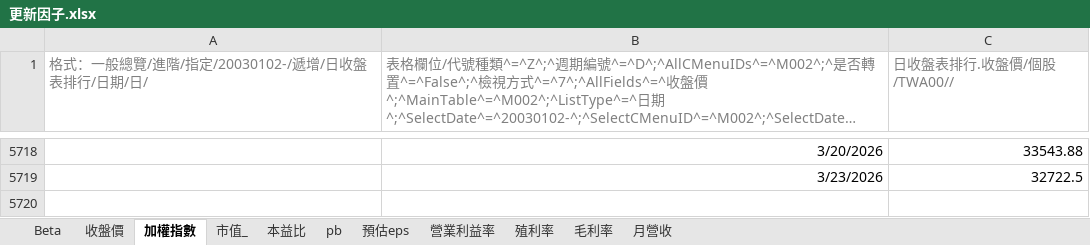
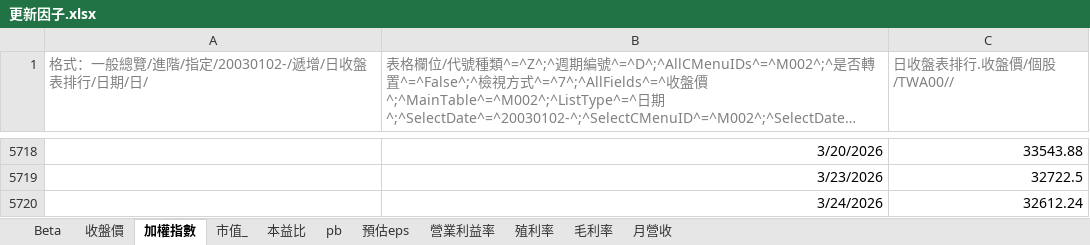
Before and after one commit to alfred0630/factor-platform-database, an Excel workbook: 更新因子.xlsx, sheet 加權指數, drawn as a sheet; only a part is shown, gaps mark what is left out; long unchanged cells end in …; values as stored, in another font and other column widths than the file's, no borders; 10 other sheets too large or unreadable and not compared; the diff names each change by its address in the sheet, - before the commit and + after, or states it on an @@ line.

```diff
--- a/更新因子.xlsx (sheet 加權指數)
+++ b/更新因子.xlsx (sheet 加權指數)
+row 5720:  | 3/24/2026 | 32612.24
```
Also changed, not shown: 46 other files.
